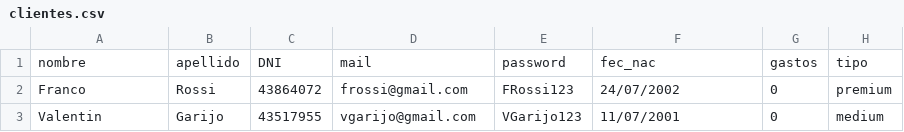
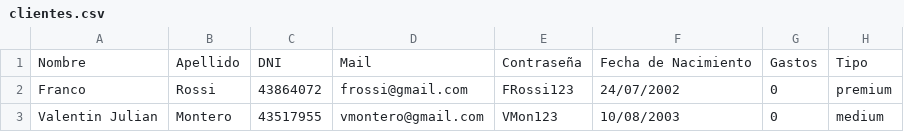
Before and after one commit to vgarijo/PatagoniaOasisYOcio_G8, a CSV file: clientes.csv, drawn as a sheet; removed rows and columns are numbered as before the commit, all else as after; the diff names each change by its address in the sheet, - before the commit and + after, or states it on an @@ line.

```diff
--- a/clientes.csv
+++ b/clientes.csv
-row 1: nombre | apellido | DNI | mail | password | fec_nac | gastos | tipo
+row 1: Nombre | Apellido | DNI | Mail | Contraseña | Fecha de Nacimiento | Gastos | Tipo
-A3: Valentin
+A3: Valentin Julian
-B3: Garijo
+B3: Montero
-D3: vgarijo@gmail.com
+D3: vmontero@gmail.com
-E3: VGarijo123
+E3: VMon123
-F3: 11/07/2001
+F3: 10/08/2003
```
Also changed, not shown: 1 other file.
